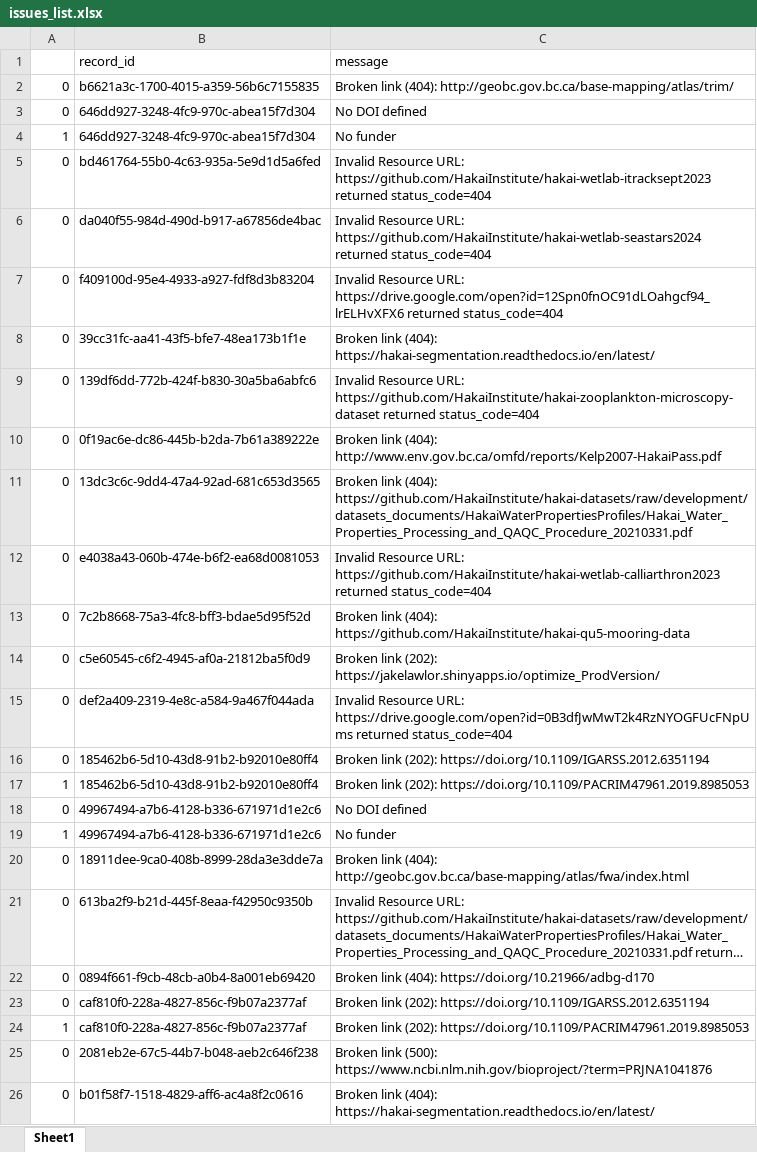
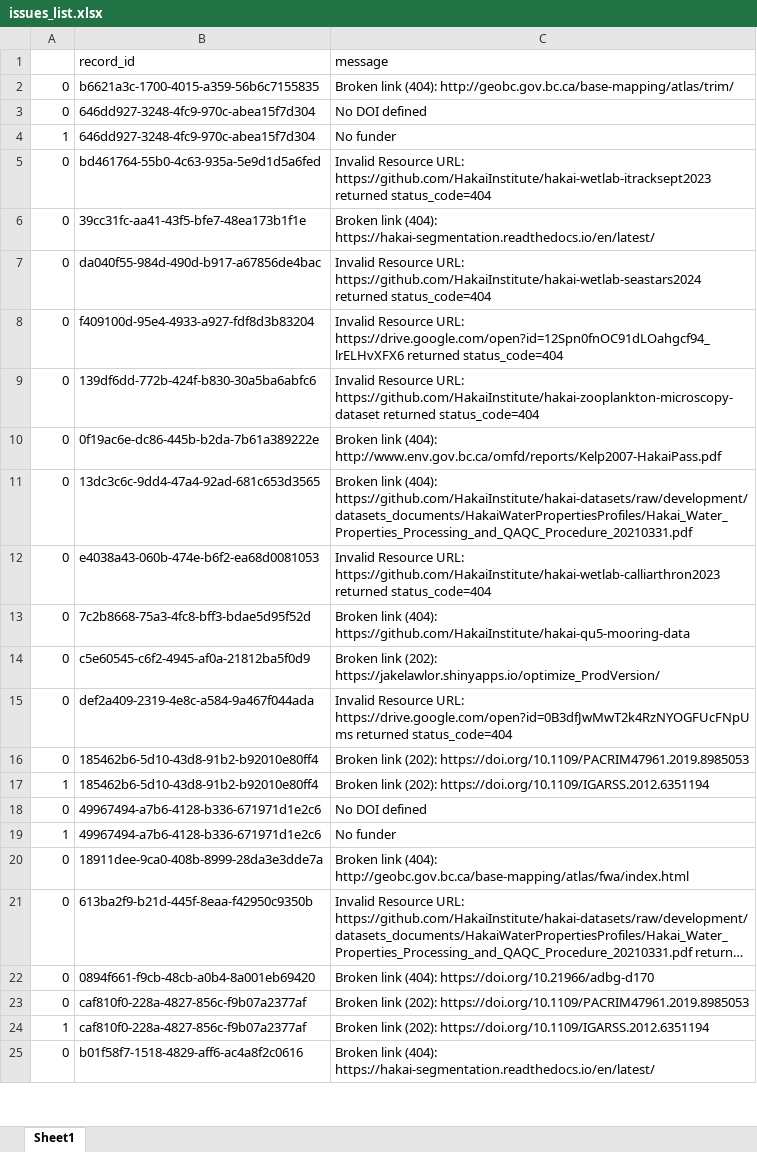
Before and after one commit to HakaiInstitute/hakai-ckan-records-checks, an Excel workbook: docs/issues_list.xlsx, sheet Sheet1, drawn as a sheet; only a part is shown; long unchanged cells end in …; values as stored, in another font and other column widths than the file's, no borders; removed rows and columns are numbered as before the commit, all else as after; the diff names each change by its address in the sheet, - before the commit and + after, or states it on an @@ line.

```diff
--- a/docs/issues_list.xlsx (sheet Sheet1)
+++ b/docs/issues_list.xlsx (sheet Sheet1)
@@ row 8 moved to row 6: 0 @@
-C16 (message): …link (202): https://doi.org/10.1109/IGARSS.2012.6351194
+C16 (message): …link (202): https://doi.org/10.1109/PACRIM47961.2019.8985053
-C17 (message): …link (202): https://doi.org/10.1109/PACRIM47961.2019.8985053
+C17 (message): …link (202): https://doi.org/10.1109/IGARSS.2012.6351194
-C23 (message): …link (202): https://doi.org/10.1109/IGARSS.2012.6351194
+C23 (message): …link (202): https://doi.org/10.1109/PACRIM47961.2019.8985053
-C24 (message): …link (202): https://doi.org/10.1109/PACRIM47961.2019.8985053
+C24 (message): …link (202): https://doi.org/10.1109/IGARSS.2012.6351194
-row 25: 0 | 2081eb2e-67c5-44b7-b048-aeb2c646f238 | Broken link (500): https://www.ncbi.nlm.nih.gov/bioproject/?term=PRJNA1041876
```
Also changed, not shown: docs/catalog_summary.xlsx, 7 other files.
